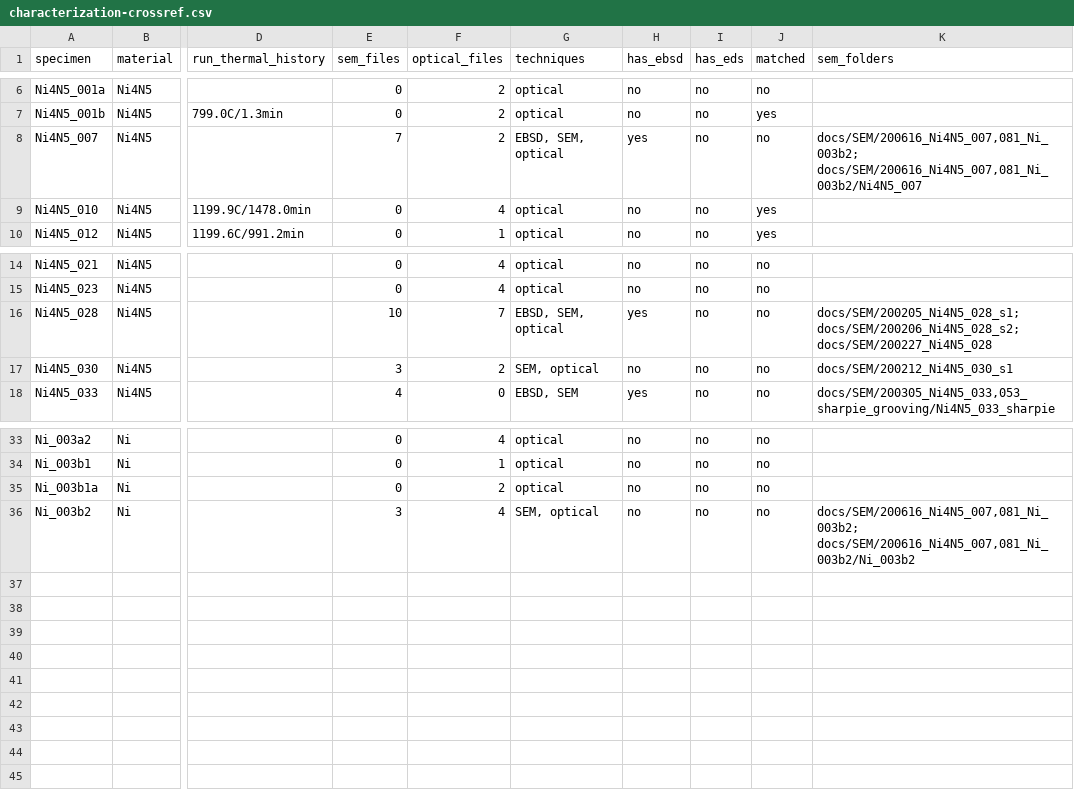
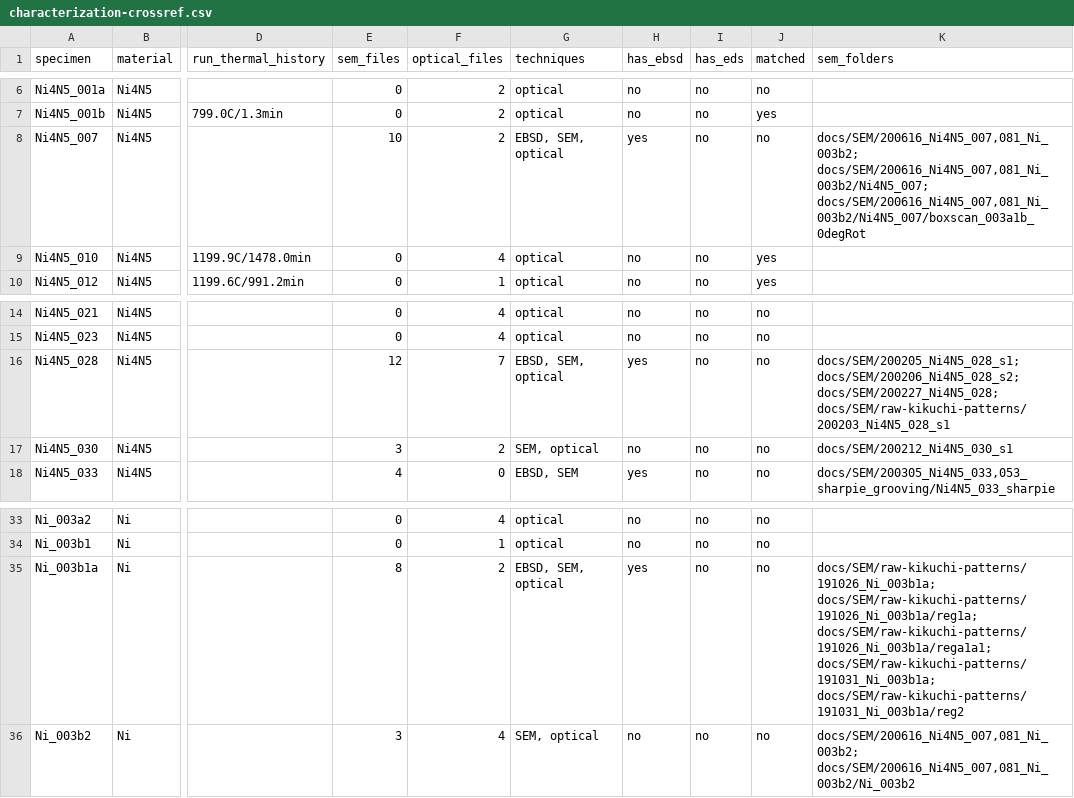
Before and after one commit to vertical-cloud-lab/custom-induction-furnace, a CSV file: paper/characterization-crossref.csv, drawn as a sheet; only a part is shown, gaps mark what is left out; the diff names each change by its address in the sheet, - before the commit and + after, or states it on an @@ line.

```diff
--- a/paper/characterization-crossref.csv
+++ b/paper/characterization-crossref.csv
-E8 (sem_files): 7
+E8 (sem_files): 10
-K8 (sem_folders): docs/SEM/200616_Ni4N5_007,081_Ni_003b2; docs/SEM/200616_Ni4N5_007,081_Ni_003b2/Ni4N5_007
+K8 (sem_folders): docs/SEM/200616_Ni4N5_007,081_Ni_003b2; docs/SEM/200616_Ni4N5_007,081_Ni_003b2/Ni4N5_007; docs/SEM/200616_Ni4N5_007,081_Ni_003b2/Ni4N5_007/boxscan_003a1b_0degRot
-E16 (sem_files): 10
+E16 (sem_files): 12
-K16 (sem_folders): docs/SEM/200205_Ni4N5_028_s1; docs/SEM/200206_Ni4N5_028_s2; docs/SEM/200227_Ni4N5_028
+K16 (sem_folders): docs/SEM/200205_Ni4N5_028_s1; docs/SEM/200206_Ni4N5_028_s2; docs/SEM/200227_Ni4N5_028; docs/SEM/raw-kikuchi-patterns/200203_Ni4N5_028_s1
-E35 (sem_files): 0
+E35 (sem_files): 8
-G35 (techniques): optical
+G35 (techniques): EBSD, SEM, optical
-H35 (has_ebsd): no
+H35 (has_ebsd): yes
-K35 (sem_folders): (empty)
+K35 (sem_folders): docs/SEM/raw-kikuchi-patterns/191026_Ni_003b1a; docs/SEM/raw-kikuchi-patterns/191026_Ni_003b1a/reg1a; docs/SEM/raw-kikuchi-patterns/191026_Ni_003b1a/rega1a1; docs/SEM/raw-kikuchi-patterns/191031_Ni_003b1a; docs/SEM/raw-kikuchi-patterns/191031_Ni_003b1a/reg2
```
Also changed, not shown: 24 other files.
